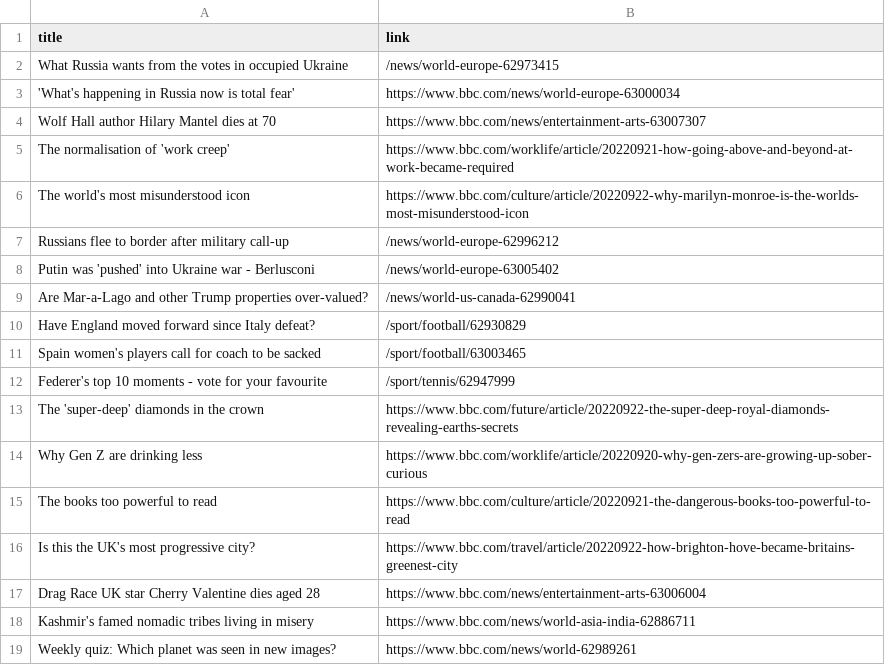
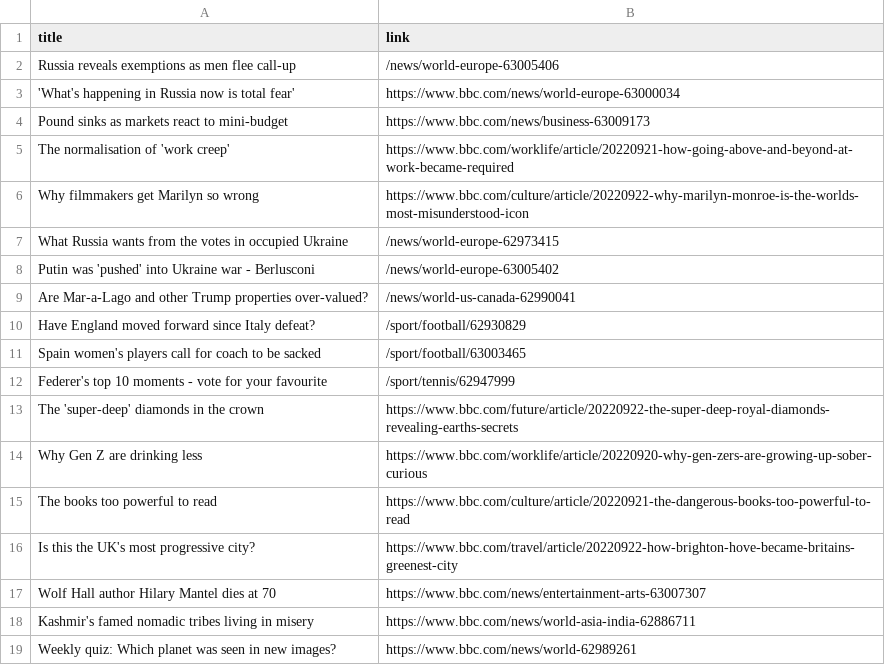
Before and after one commit to luyi-eve/automatic-scraper-bbc, a CSV file: bbc.csv, drawn as a sheet; only a part is shown; removed rows and columns are numbered as before the commit, all else as after; the diff names each change by its address in the sheet, - before the commit and + after, or states it on an @@ line.

```diff
--- a/bbc.csv
+++ b/bbc.csv
+row 2: Russia reveals exemptions as men flee call-up | /news/world-europe-63005406
+row 4: Pound sinks as markets react to mini-budget | https://www.bbc.com/news/business-63009173
+row 6: Why filmmakers get Marilyn so wrong | https://www.bbc.com/culture/article/20220922-why-marilyn-monroe-is-the-worlds-most-misunderstood-icon
-row 6: The world's most misunderstood icon | https://www.bbc.com/culture/article/20220922-why-marilyn-monroe-is-the-worlds-most-misunderstood-icon
-row 7: Russians flee to border after military call-up | /news/world-europe-62996212
-row 17: Drag Race UK star Cherry Valentine dies aged 28 | https://www.bbc.com/news/entertainment-arts-63006004
@@ row 4 moved to row 17: Wolf Hall author Hilary Mantel dies at 7… @@
```
